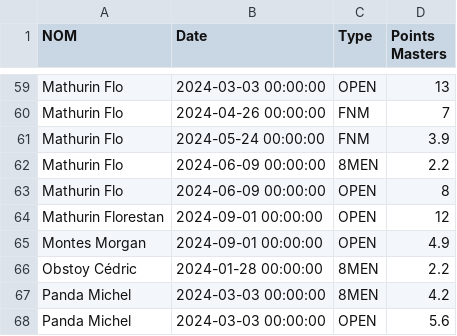
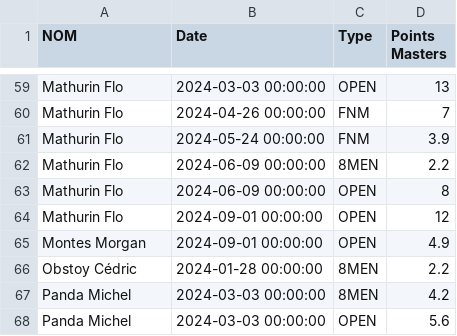
Before and after one commit to xennio29/MCB, a CSV file: src/assets/data_masters.csv, drawn as a sheet; only a part is shown, gaps mark what is left out.

Commit message:
fix master

```diff
--- a/src/assets/data_masters.csv
+++ b/src/assets/data_masters.csv
@@ -63,3 +63,3 @@ Mathurin Flo,2024-06-09 00:00:00,8MEN,2.2
 Mathurin Flo,2024-06-09 00:00:00,OPEN,8
-Mathurin Florestan,2024-09-01 00:00:00,OPEN,12
+Mathurin Flo,2024-09-01 00:00:00,OPEN,12
 Montes Morgan,2024-09-01 00:00:00,OPEN,4.9
```
